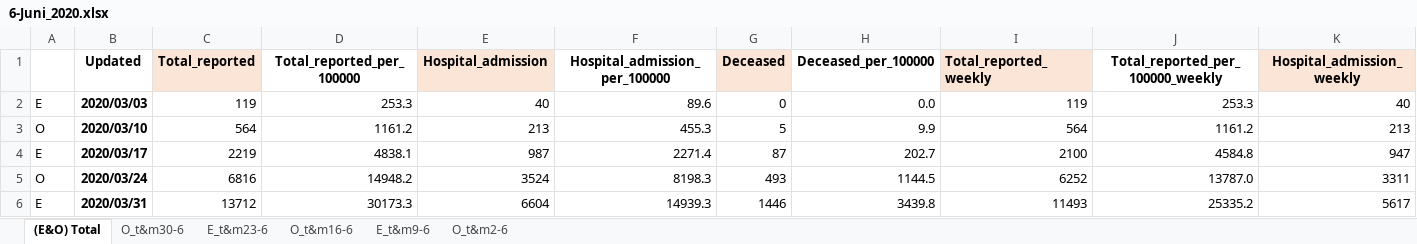
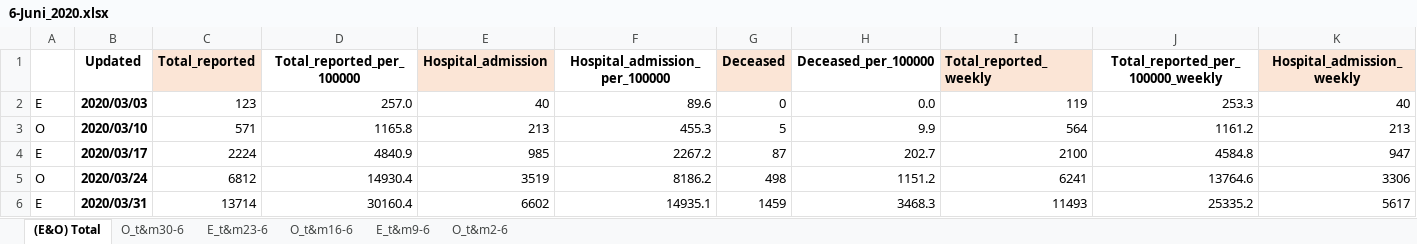
Before and after one commit to microsoft/Bing-COVID-19-Data, an Excel workbook: for-editing-rivm-data/accumulation/xlsx/6-Juni_2020.xlsx, sheet (E&O) Total, drawn as a sheet; only a part is shown; values as stored, in another font and other column widths than the file's, no borders; the diff covers the shown part only; the diff names each change by its address in the sheet, - before the commit and + after, or states it on an @@ line.

```diff
--- a/for-editing-rivm-data/accumulation/xlsx/6-Juni_2020.xlsx (sheet (E&O) Total)
+++ b/for-editing-rivm-data/accumulation/xlsx/6-Juni_2020.xlsx (sheet (E&O) Total)
-C2 (Total_reported): 119
+C2 (Total_reported): 123
-D2 (Total_reported_per_100000): 253.3
+D2 (Total_reported_per_100000): 257.0
-C3 (Total_reported): 564
+C3 (Total_reported): 571
-D3 (Total_reported_per_100000): 1161.2
+D3 (Total_reported_per_100000): 1165.8
-C4 (Total_reported): 2219
+C4 (Total_reported): 2224
-D4 (Total_reported_per_100000): 4838.1
+D4 (Total_reported_per_100000): 4840.9
-E4 (Hospital_admission): 987
+E4 (Hospital_admission): 985
-F4 (Hospital_admission_per_100000): 2271.4
+F4 (Hospital_admission_per_100000): 2267.2
-C5 (Total_reported): 6816
+C5 (Total_reported): 6812
-D5 (Total_reported_per_100000): 14948.2
+D5 (Total_reported_per_100000): 14930.4
-E5 (Hospital_admission): 3524
+E5 (Hospital_admission): 3519
-F5 (Hospital_admission_per_100000): 8198.3
+F5 (Hospital_admission_per_100000): 8186.2
-G5 (Deceased): 493
+G5 (Deceased): 498
-H5 (Deceased_per_100000): 1144.5
+H5 (Deceased_per_100000): 1151.2
-I5 (Total_reported_weekly): 6252
+I5 (Total_reported_weekly): 6241
-J5 (Total_reported_per_100000_weekly): 13787.0
+J5 (Total_reported_per_100000_weekly): 13764.6
-K5 (Hospital_admission_weekly): 3311
+K5 (Hospital_admission_weekly): 3306
-C6 (Total_reported): 13712
+C6 (Total_reported): 13714
-D6 (Total_reported_per_100000): 30173.3
+D6 (Total_reported_per_100000): 30160.4
-E6 (Hospital_admission): 6604
+E6 (Hospital_admission): 6602
-F6 (Hospital_admission_per_100000): 14939.3
+F6 (Hospital_admission_per_100000): 14935.1
-G6 (Deceased): 1446
+G6 (Deceased): 1459
-H6 (Deceased_per_100000): 3439.8
+H6 (Deceased_per_100000): 3468.3
```
Also changed, not shown: 151 edited cells elsewhere in this sheet, sheet O_t&m30-6, sheet O_t&m16-6, sheet E_t&m23-6, sheet O_t&m2-6, sheet E_t&m9-6, formulas that keep their value, for-editing-rivm-data/accumulation/xlsx/3-Maart_2020.xlsx, for-editing-rivm-data/accumulation/xlsx/4-April_2020.xlsx, 2 other files.
